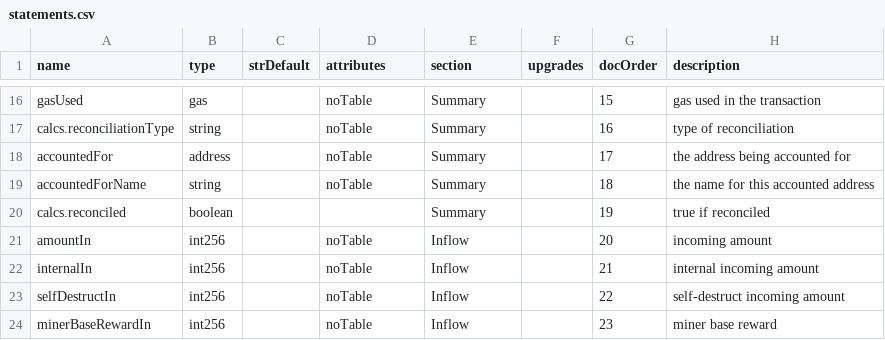
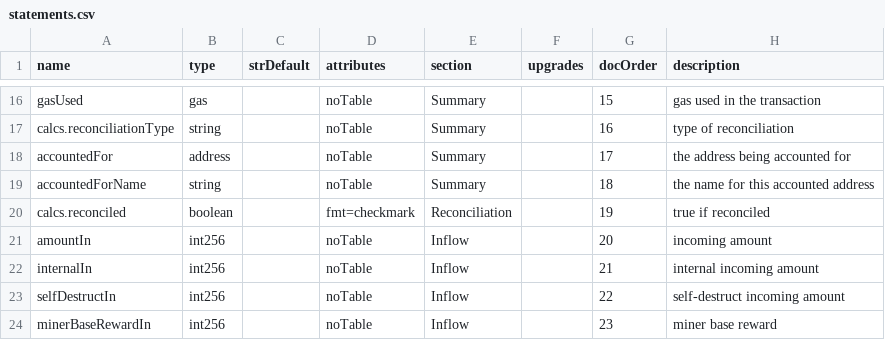
Before and after one commit to TrueBlocks/trueblocks-explorer, a CSV file: code_gen/templates/classDefinitions/fields/statements.csv, drawn as a sheet; only a part is shown, gaps mark what is left out; the diff names each change by its address in the sheet, - before the commit and + after, or states it on an @@ line.

```diff
--- a/code_gen/templates/classDefinitions/fields/statements.csv
+++ b/code_gen/templates/classDefinitions/fields/statements.csv
-D20 (attributes): (empty)
+D20 (attributes): fmt=checkmark
-E20 (section): Summary
+E20 (section): Reconciliation
```
Also changed, not shown: code_gen/templates/classDefinitions/fields/openapprovals.csv, 34 other files.
